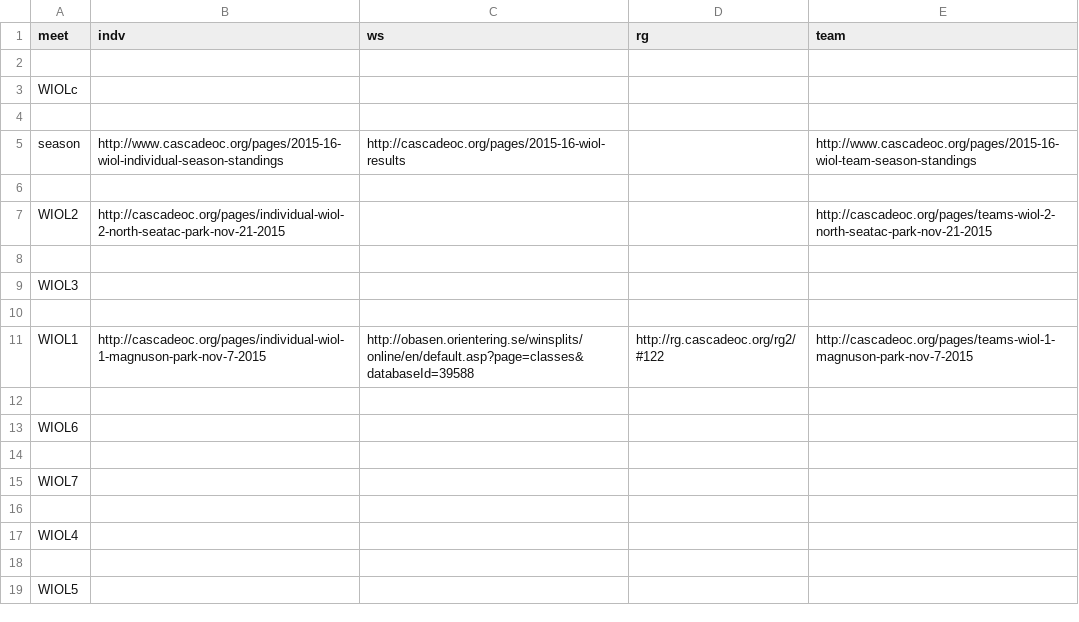
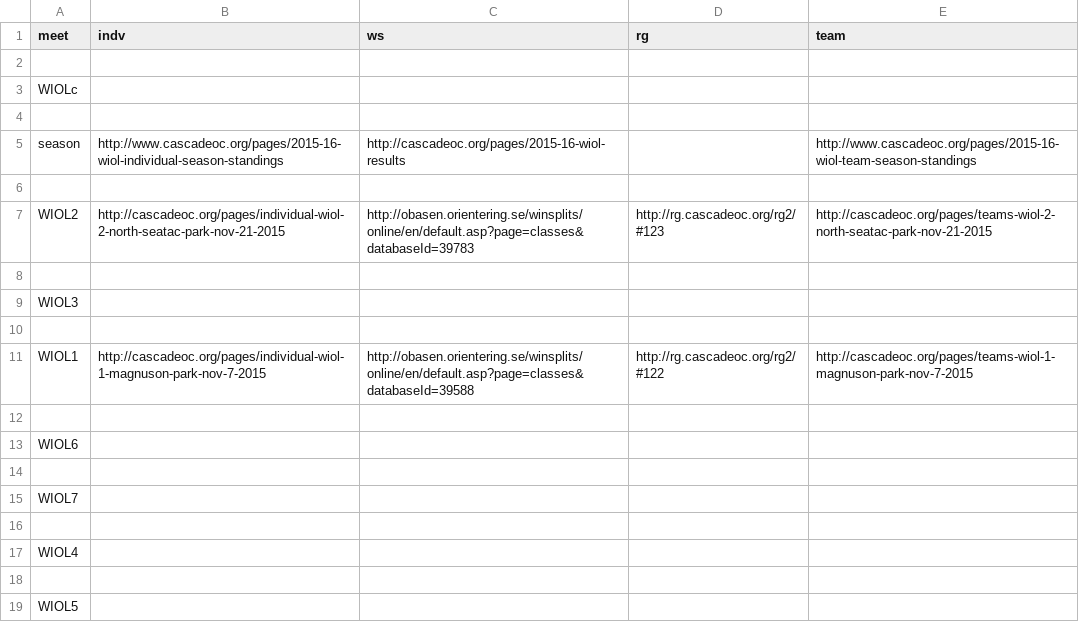
Before and after one commit to ercjns/COC-postresults, a CSV file: ResultURLs.csv, drawn as a sheet.

Commit message:
update with WIOL2 RG and WS

```diff
--- a/ResultURLs.csv
+++ b/ResultURLs.csv
@@ -6,3 +6,3 @@ season,http://www.cascadeoc.org/pages/2015-16-wiol-individual-season-standings,h
 
-WIOL2,http://cascadeoc.org/pages/individual-wiol-2-north-seatac-park-nov-21-2015,,,http://cascadeoc.org/pages/teams-wiol-2-north-seatac-park-nov-21-2015
+WIOL2,http://cascadeoc.org/pages/individual-wiol-2-north-seatac-park-nov-21-2015,http://obasen.orientering.se/winsplits/online/en/default.asp?page=classes&databaseId=39783,http://rg.cascadeoc.org/rg2/#123,http://cascadeoc.org/pages/teams-wiol-2-north-seatac-park-nov-21-2015
 
```
